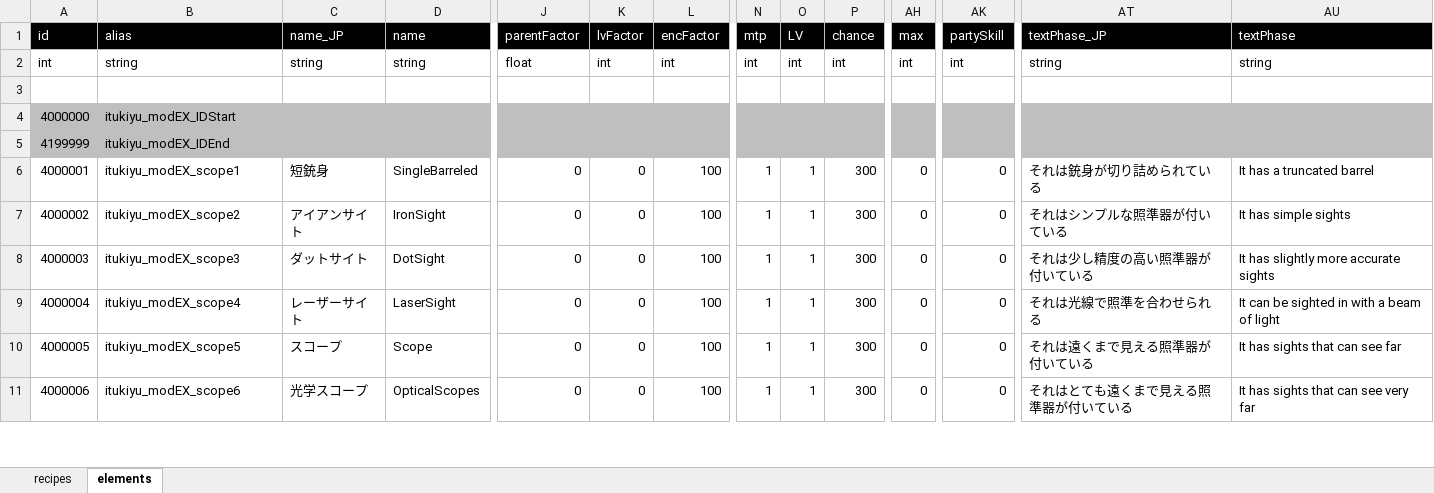
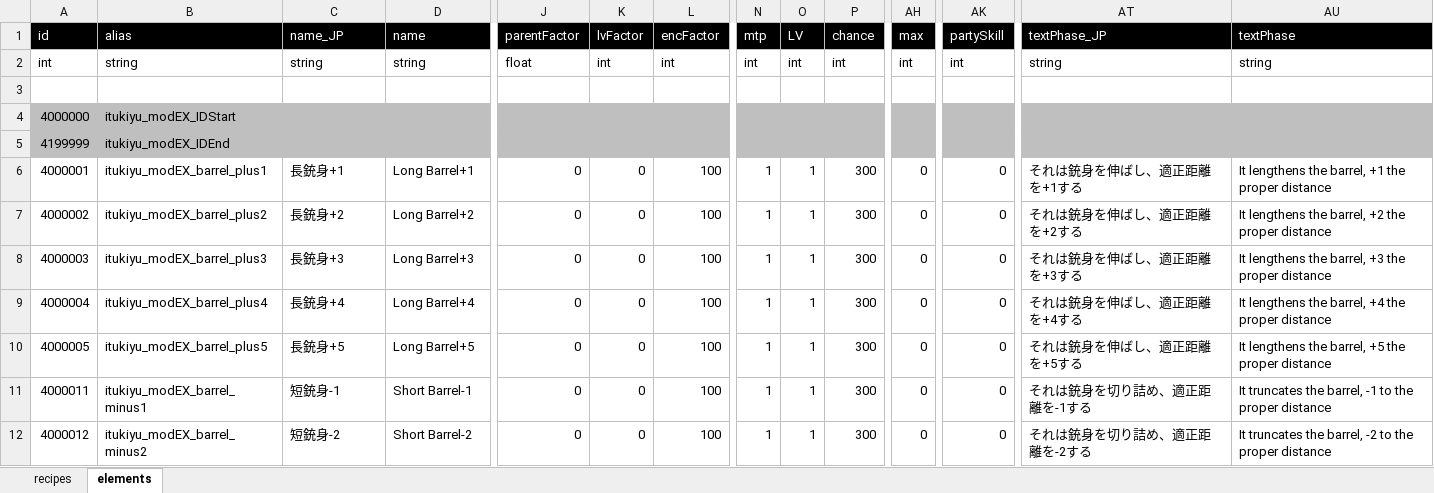
Before and after one commit to yu-ituki/ElinMod, an Excel workbook: Elin_ExGunMods/data/resource/tables/add_datas.xlsx, sheet elements, drawn as a sheet; only a part is shown, gaps mark what is left out; values as stored, in another font and other column widths than the file's, no borders; rows hold the shown columns only; the diff covers the shown part only; the diff names each change by its address in the sheet, - before the commit and + after, or states it on an @@ line.

```diff
--- a/Elin_ExGunMods/data/resource/tables/add_datas.xlsx (sheet elements)
+++ b/Elin_ExGunMods/data/resource/tables/add_datas.xlsx (sheet elements)
-B6 (alias): itukiyu_modEX_scope1
+B6 (alias): itukiyu_modEX_barrel_plus1
-C6 (name_JP): 短銃身
+C6 (name_JP): 長銃身+1
-D6 (name): SingleBarreled
+D6 (name): Long Barrel+1
-AT6 (textPhase_JP): それは銃身が切り詰められている
+AT6 (textPhase_JP): それは銃身を伸ばし、適正距離を+1する
-AU6 (textPhase): It has a truncated barrel
+AU6 (textPhase): It lengthens the barrel, +1 the proper distance
-B7 (alias): itukiyu_modEX_scope2
+B7 (alias): itukiyu_modEX_barrel_plus2
-C7 (name_JP): アイアンサイト
+C7 (name_JP): 長銃身+2
-D7 (name): IronSight
+D7 (name): Long Barrel+2
-AT7 (textPhase_JP): それはシンプルな照準器が付いている
+AT7 (textPhase_JP): それは銃身を伸ばし、適正距離を+2する
-AU7 (textPhase): It has simple sights
+AU7 (textPhase): It lengthens the barrel, +2 the proper distance
-B8 (alias): itukiyu_modEX_scope3
+B8 (alias): itukiyu_modEX_barrel_plus3
-C8 (name_JP): ダットサイト
+C8 (name_JP): 長銃身+3
-D8 (name): DotSight
+D8 (name): Long Barrel+3
-AT8 (textPhase_JP): それは少し精度の高い照準器が付いている
+AT8 (textPhase_JP): それは銃身を伸ばし、適正距離を+3する
-AU8 (textPhase): It has slightly more accurate sights
+AU8 (textPhase): It lengthens the barrel, +3 the proper distance
-B9 (alias): itukiyu_modEX_scope4
+B9 (alias): itukiyu_modEX_barrel_plus4
-C9 (name_JP): レーザーサイト
+C9 (name_JP): 長銃身+4
-D9 (name): LaserSight
+D9 (name): Long Barrel+4
-AT9 (textPhase_JP): それは光線で照準を合わせられる
+AT9 (textPhase_JP): それは銃身を伸ばし、適正距離を+4する
-AU9 (textPhase): It can be sighted in with a beam of light
+AU9 (textPhase): It lengthens the barrel, +4 the proper distance
-B10 (alias): itukiyu_modEX_scope5
+B10 (alias): itukiyu_modEX_barrel_plus5
-C10 (name_JP): スコープ
+C10 (name_JP): 長銃身+5
-D10 (name): Scope
+D10 (name): Long Barrel+5
-AT10 (textPhase_JP): それは遠くまで見える照準器が付いている
+AT10 (textPhase_JP): それは銃身を伸ばし、適正距離を+5する
-AU10 (textPhase): It has sights that can see far
+AU10 (textPhase): It lengthens the barrel, +5 the proper distance
-A11 (id): 4000006
+A11 (id): 4000011
-B11 (alias): itukiyu_modEX_scope6
+B11 (alias): itukiyu_modEX_barrel_minus1
-C11 (name_JP): 光学スコープ
+C11 (name_JP): 短銃身-1
-D11 (name): OpticalScopes
+D11 (name): Short Barrel-1
-AT11 (textPhase_JP): それはとても遠くまで見える照準器が付いている
+AT11 (textPhase_JP): それは銃身を切り詰め、適正距離を-1する
-AU11 (textPhase): It has sights that can see very far
+AU11 (textPhase): It truncates the barrel, -1 to the proper distance
+row 12: 4000012 | itukiyu_modEX_barrel_minus2 | 短銃身-2 | Short Barrel-2 | 0 | 0 | 100 | 1 | 1 | 300 | 0 | 0 | それは銃身を切り詰め、適正距離を-2する | It truncates the barrel, -2 to the proper distance
```
Also changed, not shown: 3 added rows and 30 edited cells elsewhere in this sheet, Elin_ExGunMods/data/resource/tables/mod_texts.xlsm, 12 other files.
